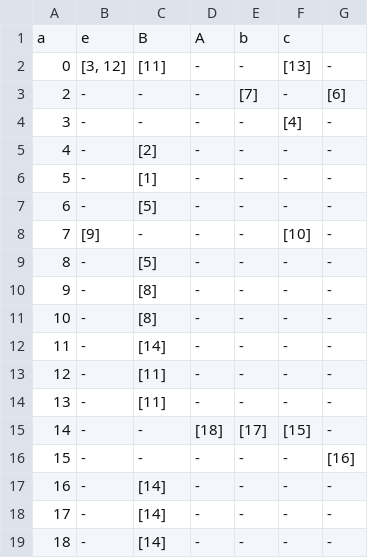
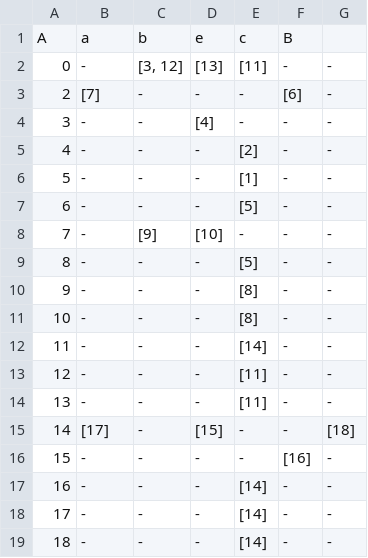
Before and after one commit to rickrribeiro/Compiladores, a CSV file: txts/matriz_vazio_teste.csv (was txts/matriz_teste.csv), drawn as a sheet.

```diff
--- a/txts/matriz_teste.csv
+++ b/txts/matriz_vazio_teste.csv
@@ -1,19 +1,19 @@
-a,e,B,A,b,c
-0,"[3, 12]",[11],-,-,[13],-
-2,-,-,-,[7],-,[6]
-3,-,-,-,-,[4],-
-4,-,[2],-,-,-,-
-5,-,[1],-,-,-,-
-6,-,[5],-,-,-,-
-7,[9],-,-,-,[10],-
-8,-,[5],-,-,-,-
-9,-,[8],-,-,-,-
-10,-,[8],-,-,-,-
-11,-,[14],-,-,-,-
-12,-,[11],-,-,-,-
-13,-,[11],-,-,-,-
-14,-,-,[18],[17],[15],-
-15,-,-,-,-,-,[16]
-16,-,[14],-,-,-,-
-17,-,[14],-,-,-,-
-18,-,[14],-,-,-,-
+A,a,b,e,c,B
+0,-,"[3, 12]",[13],[11],-,-
+2,[7],-,-,-,[6],-
+3,-,-,[4],-,-,-
+4,-,-,-,[2],-,-
+5,-,-,-,[1],-,-
+6,-,-,-,[5],-,-
+7,-,[9],[10],-,-,-
+8,-,-,-,[5],-,-
+9,-,-,-,[8],-,-
+10,-,-,-,[8],-,-
+11,-,-,-,[14],-,-
+12,-,-,-,[11],-,-
+13,-,-,-,[11],-,-
+14,[17],-,[15],-,-,[18]
+15,-,-,-,-,[16],-
+16,-,-,-,[14],-,-
+17,-,-,-,[14],-,-
+18,-,-,-,[14],-,-
```
Also changed, not shown: txts/matriz_vazio_factor.csv, txts/matriz_vazio_program.csv, 11 other files.
